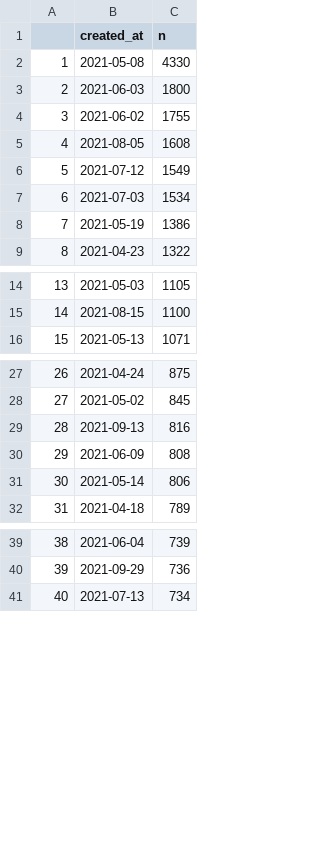
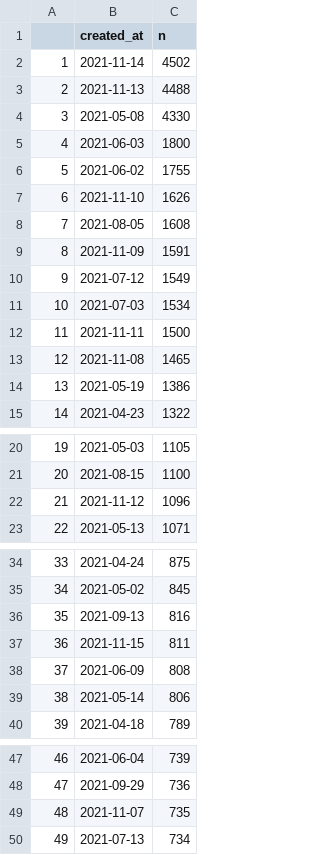
Before and after one commit to adamoxford/mgtweets, a CSV file: dayTweets.csv, drawn as a sheet; only a part is shown, gaps mark what is left out; addresses are those after the commit; the diff covers the shown part only; the diff names each change by its address in the sheet, - before the commit and + after, or states it on an @@ line.

Commit message:
15 November

```diff
--- a/dayTweets.csv
+++ b/dayTweets.csv
+row 2: 1 | 2021-11-14 | 4502
+row 3: 2 | 2021-11-13 | 4488
@@ column A renumbered from row 4 down @@
+row 7: 6 | 2021-11-10 | 1626
+row 9: 8 | 2021-11-09 | 1591
+row 12: 11 | 2021-11-11 | 1500
+row 13: 12 | 2021-11-08 | 1465
+row 22: 21 | 2021-11-12 | 1096
+row 37: 36 | 2021-11-15 | 811
+row 49: 48 | 2021-11-07 | 735
```
Also changed, not shown: 1 added row and 3 removed rows elsewhere in this file.
